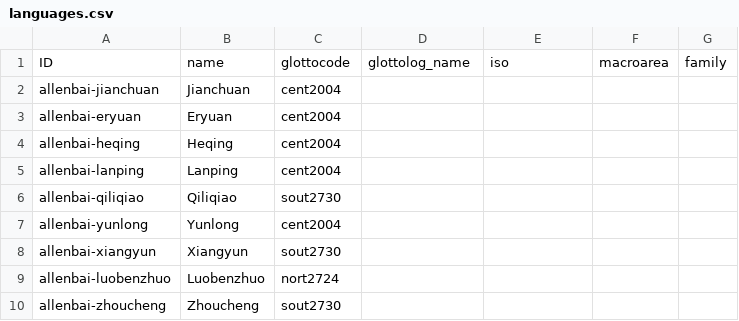
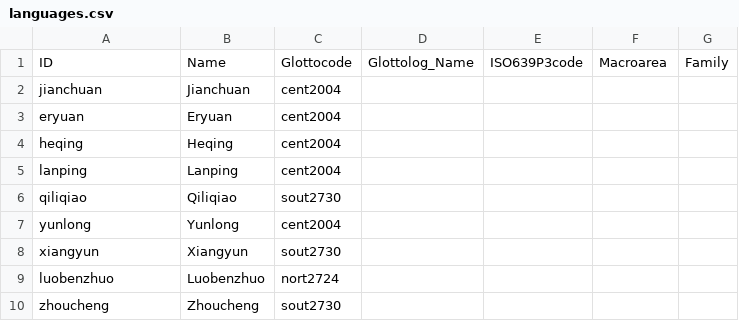
Before and after one commit to lexibank/allenbai, a CSV file: cldf/languages.csv, drawn as a sheet.

```diff
--- a/cldf/languages.csv
+++ b/cldf/languages.csv
@@ -1,10 +1,10 @@
-ID,name,glottocode,glottolog_name,iso,macroarea,family
-allenbai-jianchuan,Jianchuan,cent2004,,,,
-allenbai-eryuan,Eryuan,cent2004,,,,
-allenbai-heqing,Heqing,cent2004,,,,
-allenbai-lanping,Lanping,cent2004,,,,
-allenbai-qiliqiao,Qiliqiao,sout2730,,,,
-allenbai-yunlong,Yunlong,cent2004,,,,
-allenbai-xiangyun,Xiangyun,sout2730,,,,
-allenbai-luobenzhuo,Luobenzhuo,nort2724,,,,
-allenbai-zhoucheng,Zhoucheng,sout2730,,,,
+ID,Name,Glottocode,Glottolog_Name,ISO639P3code,Macroarea,Family
+jianchuan,Jianchuan,cent2004,,,,
+eryuan,Eryuan,cent2004,,,,
+heqing,Heqing,cent2004,,,,
+lanping,Lanping,cent2004,,,,
+qiliqiao,Qiliqiao,sout2730,,,,
+yunlong,Yunlong,cent2004,,,,
+xiangyun,Xiangyun,sout2730,,,,
+luobenzhuo,Luobenzhuo,nort2724,,,,
+zhoucheng,Zhoucheng,sout2730,,,,
```
Also changed, not shown: cldf/parameters.csv, 12 other files.
